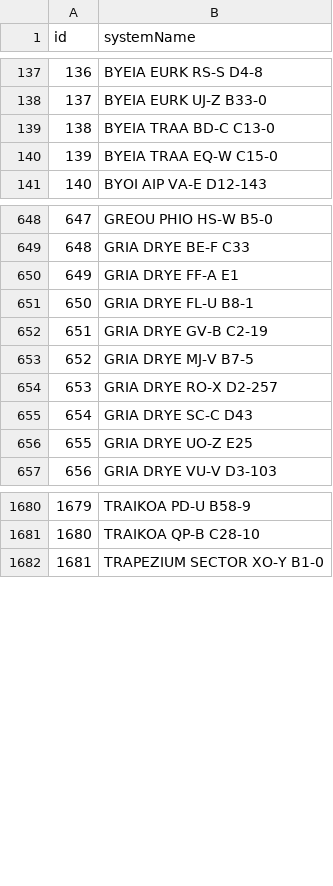
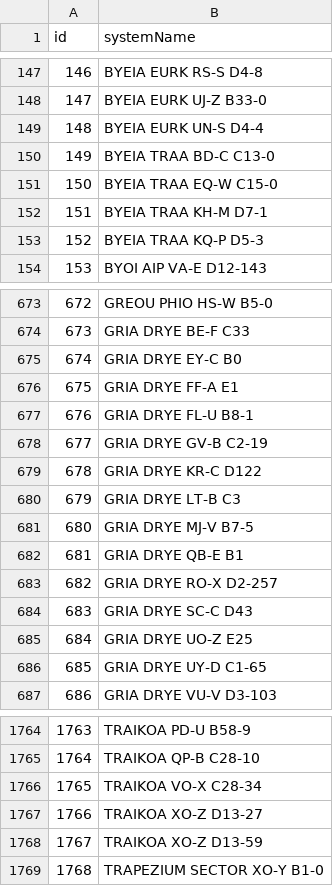
Before and after one commit to canonn-science/CAPIv2-Strapi, a CSV file: seed_files/CSV/exampleCoreData/systems.csv, drawn as a sheet; only a part is shown, gaps mark what is left out; the diff covers the shown part only; the diff names each change by its address in the sheet, - before the commit and + after, or states it on an @@ line.

```diff
--- a/seed_files/CSV/exampleCoreData/systems.csv
+++ b/seed_files/CSV/exampleCoreData/systems.csv
@@ column A (id) renumbered between rows 18 and 1919 @@
+row 149: 148 | BYEIA EURK UN-S D4-4
+row 152: 151 | BYEIA TRAA KH-M D7-1
+row 153: 152 | BYEIA TRAA KQ-P D5-3
+row 675: 674 | GRIA DRYE EY-C B0
+row 679: 678 | GRIA DRYE KR-C D122
+row 680: 679 | GRIA DRYE LT-B C3
+row 682: 681 | GRIA DRYE QB-E B1
+row 686: 685 | GRIA DRYE UY-D C1-65
+row 1766: 1765 | TRAIKOA VO-X C28-34
+row 1767: 1766 | TRAIKOA XO-Z D13-27
+row 1768: 1767 | TRAIKOA XO-Z D13-59
```
Also changed, not shown: 80 added rows elsewhere in this file, seed_files/CSV/exampleCoreData/bodies.csv, seed_files/CSV/exampleSiteData/bmsites.csv, 18 other files.
